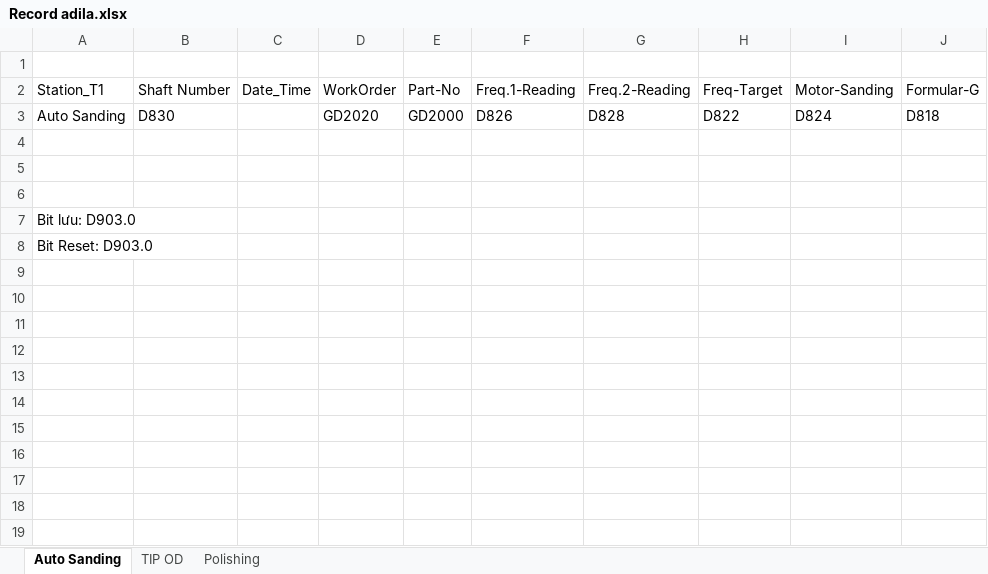
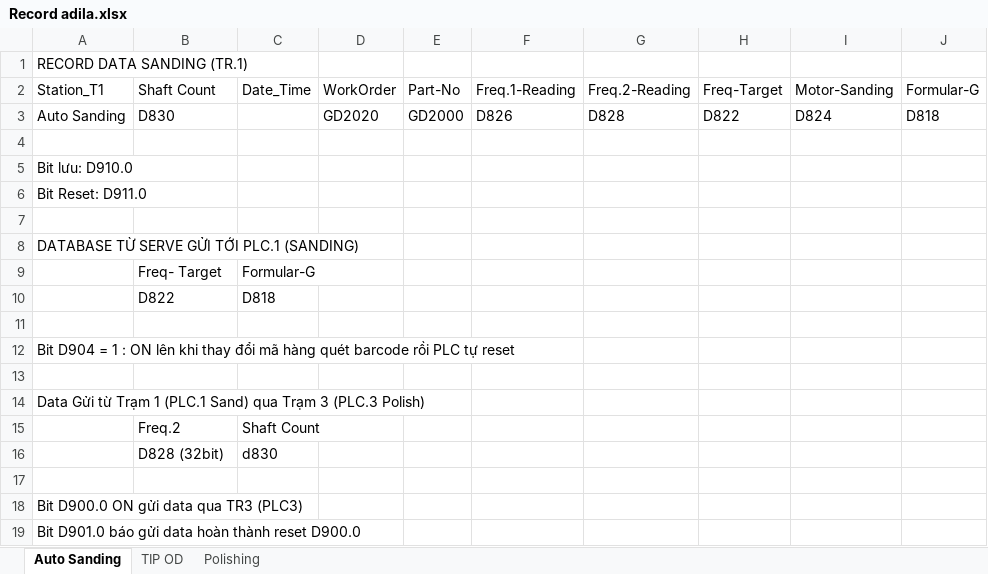
Before and after one commit to NDCongSP/20220820aldilaTipOdFreqMrDiepMrKhai, an Excel workbook: info/logData/Record adila.xlsx, sheet Auto Sanding, drawn as a sheet; values as stored, in another font and other column widths than the file's, no borders; addresses are those after the commit; the diff names each change by its address in the sheet, - before the commit and + after, or states it on an @@ line.

```diff
--- a/info/logData/Record adila.xlsx (sheet Auto Sanding)
+++ b/info/logData/Record adila.xlsx (sheet Auto Sanding)
-A1: (empty)
+A1: RECORD DATA SANDING (TR.1)
-B2: Shaft Number
+B2: Shaft Count
+row 5: Bit lưu: D910.0
+row 6: Bit Reset: D911.0
+row 8: DATABASE TỪ SERVE GỬI TỚI PLC.1 (SANDING)
+row 9:  | Freq- Target | Formular-G
+row 10:  | D822 | D818
-A12: Bit lưu: D903.0
+A12: Bit D904 = 1 : ON lên khi thay đổi mã hàng quét barcode rồi PLC tự reset
+row 13: (empty)
-A14: Bit Reset: D903.0
+A14: Data Gửi từ Trạm 1 (PLC.1 Sand) qua Trạm 3 (PLC.3 Polish)
+row 15:  | Freq.2 | Shaft Count
+row 16:  | D828 (32bit) | d830
+row 17: (empty)
+row 18: Bit D900.0 ON gửi data qua TR3 (PLC3)
+row 19: Bit D901.0 báo gửi data hoàn thành reset D900.0
```
Also changed, not shown: sheet Polishing, sheet TIP OD, 5 other files.
